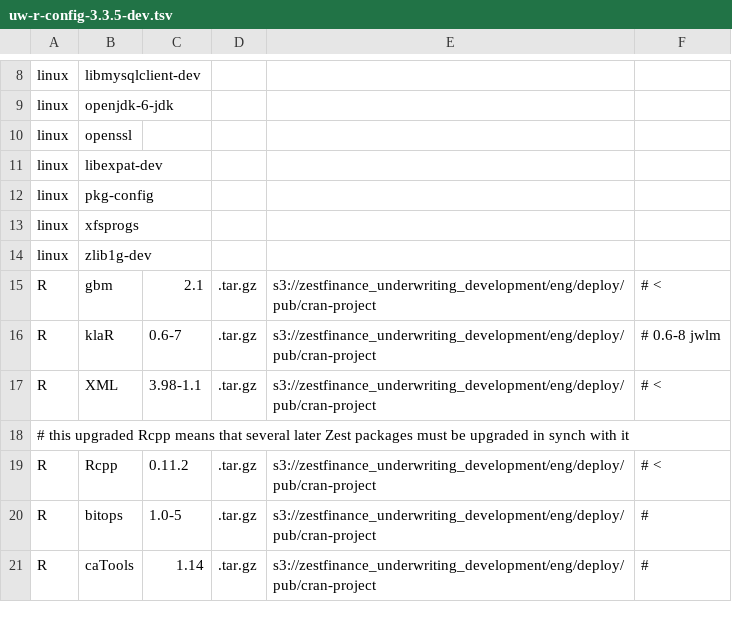
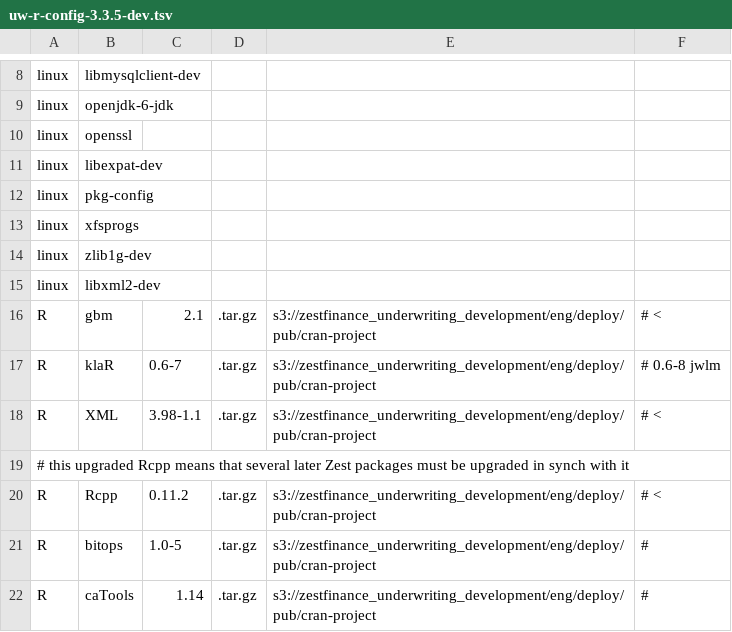
Before and after one commit to vbrodsky/experimental, a TSV file: zest_installer/uw-r-config-3.3.5-dev.tsv, drawn as a sheet; only a part is shown, gaps mark what is left out.

```diff
--- a/zest_installer/uw-r-config-3.3.5-dev.tsv
+++ b/zest_installer/uw-r-config-3.3.5-dev.tsv
@@ -14,2 +14,3 @@ linux	xfsprogs
 linux	zlib1g-dev
+linux	libxml2-dev
 R	gbm	2.1	.tar.gz	s3://zestfinance_underwriting_development/eng/deploy/pub/cran-project	# <
```
Also changed, not shown: zest_installer/r-config-3.1.1-dev.tsv, 2 other files.
